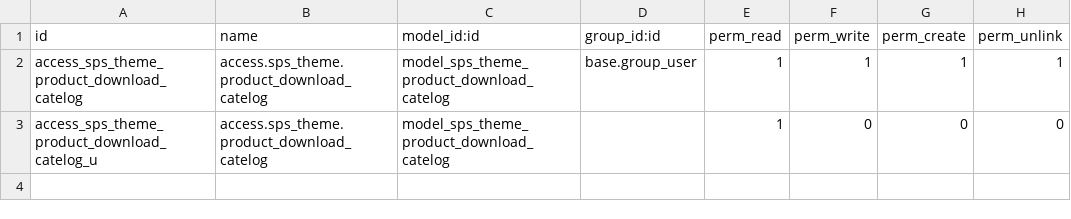
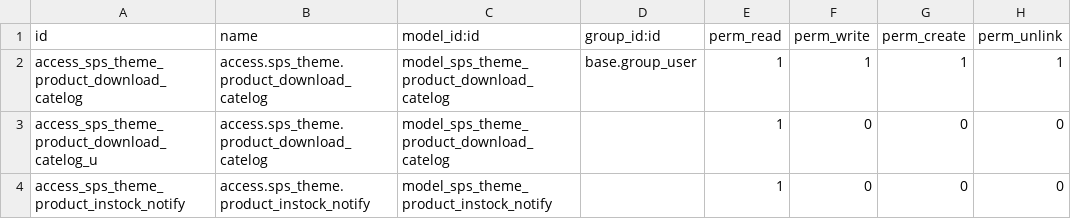
Before and after one commit to bits-amitrathod/odoo12, a CSV file: sps_theme/security/ir.model.access.csv, drawn as a sheet; the diff names each change by its address in the sheet, - before the commit and + after, or states it on an @@ line.

Commit message:
Notify me changes

```diff
--- a/sps_theme/security/ir.model.access.csv
+++ b/sps_theme/security/ir.model.access.csv
+row 4: access_sps_theme_product_instock_notify | access.sps_theme.product_instock_notify | model_sps_theme_product_instock_notify |  | 1 | 0 | 0 | 0
```
Also changed, not shown: 6 other files.
